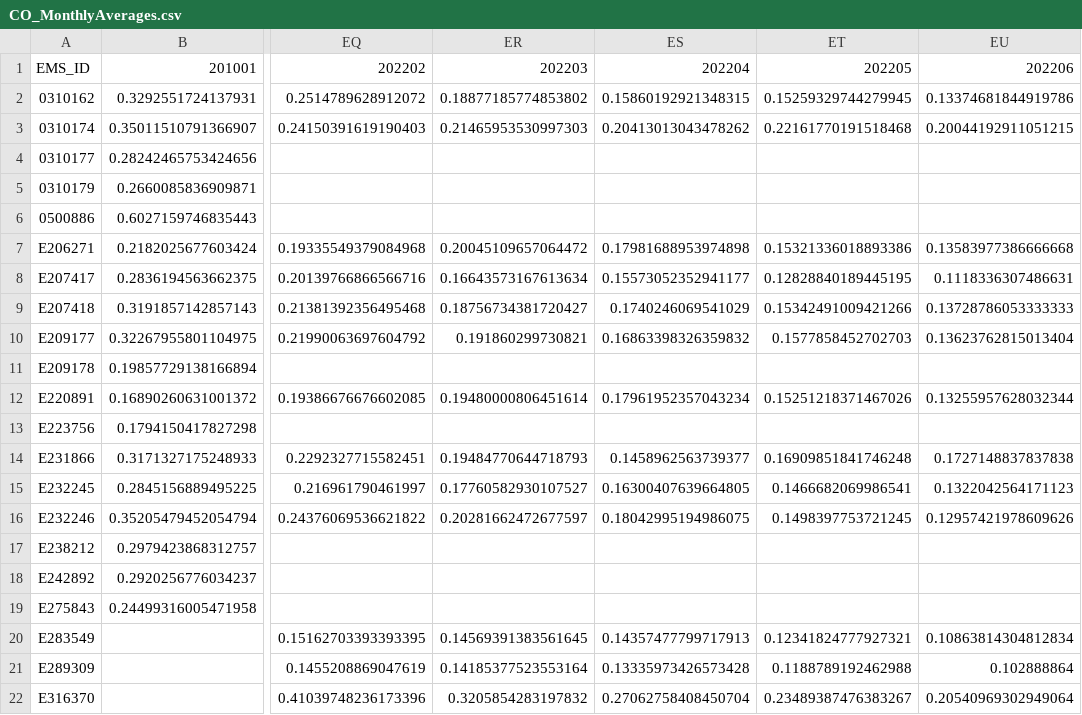
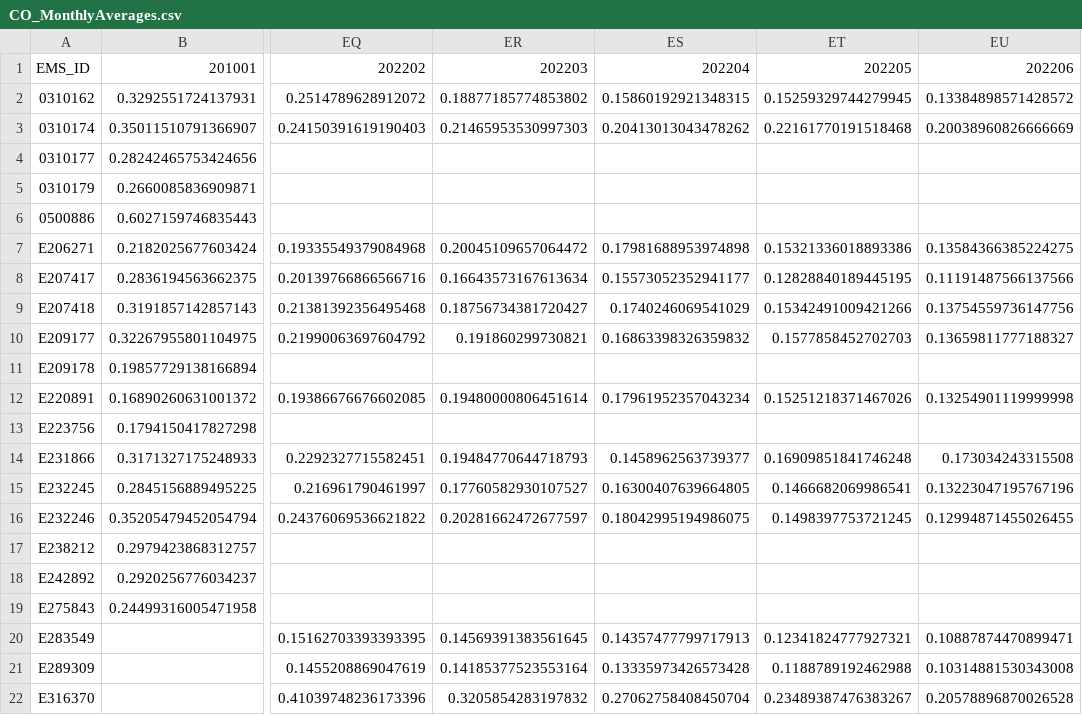
Before and after one commit to June-Skeeter/BCAirQuality, a CSV file: Data/CO_MonthlyAverages.csv, drawn as a sheet; only a part is shown, gaps mark what is left out; the diff names each change by its address in the sheet, - before the commit and + after, or states it on an @@ line.

```diff
--- a/Data/CO_MonthlyAverages.csv
+++ b/Data/CO_MonthlyAverages.csv
-EU2: 0.13374681844919786
+EU2: 0.13384898571428572
-EU3: 0.20044192911051215
+EU3: 0.20038960826666669
-EU7: 0.13583977386666668
+EU7: 0.13584366385224275
-EU8: 0.1118336307486631
+EU8: 0.11191487566137566
-EU9: 0.13728786053333333
+EU9: 0.13754559736147756
-EU10: 0.13623762815013404
+EU10: 0.13659811777188327
-EU12: 0.13255957628032344
+EU12: 0.13254901119999998
-EU14: 0.1727148837837838
+EU14: 0.173034243315508
-EU15: 0.1322042564171123
+EU15: 0.13223047195767196
-EU16: 0.12957421978609626
+EU16: 0.12994871455026455
-EU20: 0.10863814304812834
+EU20: 0.10887874470899471
-EU21: 0.102888864
+EU21: 0.10314881530343008
-EU22: 0.20540969302949064
+EU22: 0.20578896870026528
```
Also changed, not shown: Data/CO_SummerAverages.csv, Data/CO_Yearly_Averages.csv, 14 other files.
